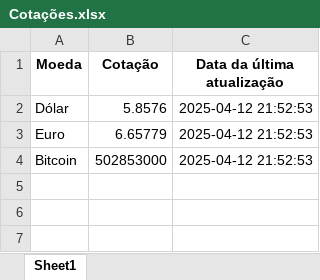
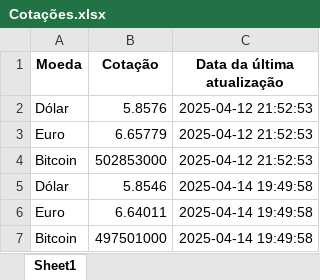
Before and after one commit to Romulomrs/CotacaoDolar, an Excel workbook: ArquivoExcel/Cotações.xlsx, sheet Sheet1, drawn as a sheet; values as stored, in another font and other column widths than the file's, no borders; the diff names each change by its address in the sheet, - before the commit and + after, or states it on an @@ line.

Commit message:
Atualização nome botão macro e atualização de valores monetários

```diff
--- a/ArquivoExcel/Cotações.xlsx (sheet Sheet1)
+++ b/ArquivoExcel/Cotações.xlsx (sheet Sheet1)
+row 5: Dólar | 5.8546 | 2025-04-14 19:49:58
+row 6: Euro | 6.64011 | 2025-04-14 19:49:58
+row 7: Bitcoin | 497501000 | 2025-04-14 19:49:58
```
Also changed, not shown: ArquivoExcel/Macro.xlsm, 1 other file.
